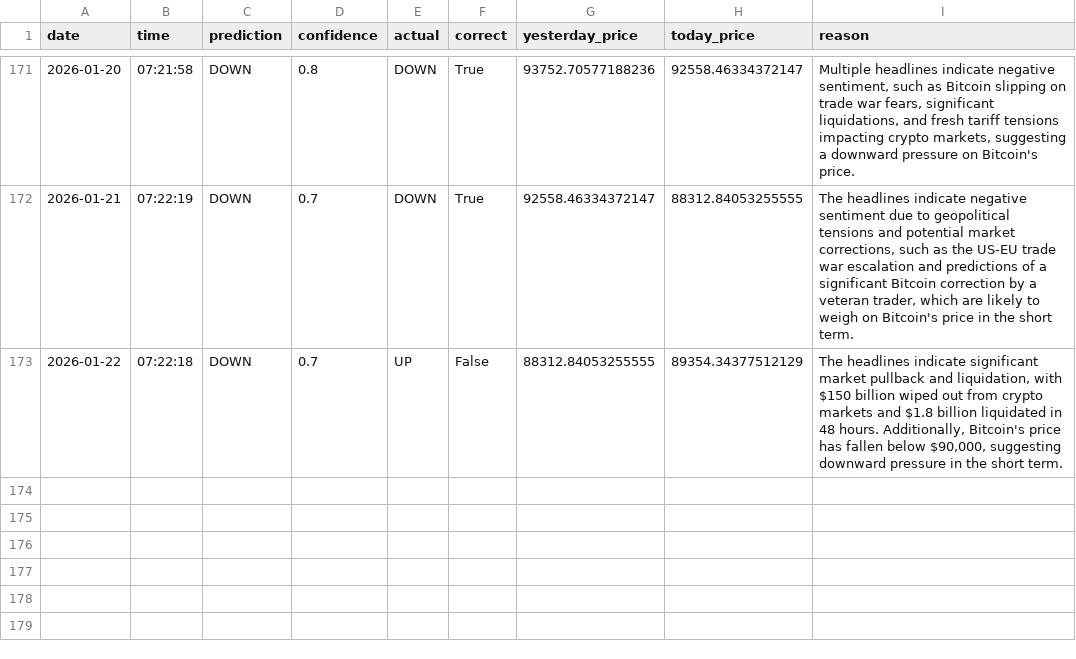
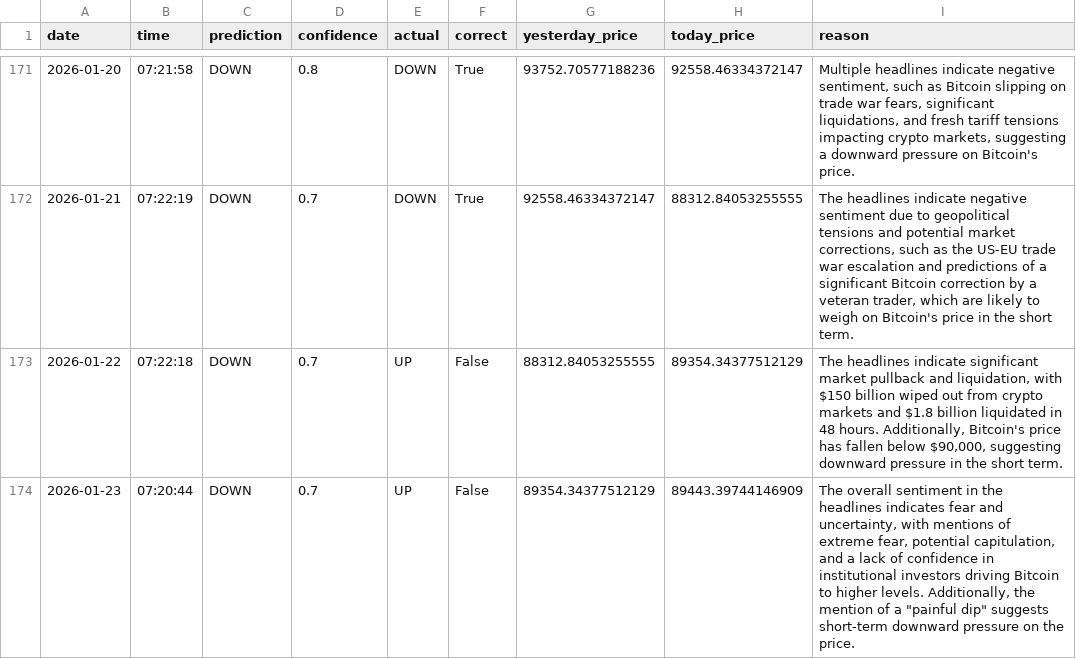
Before and after one commit to phoenixpeak/btc-predictor, a CSV file: btc_predictions_log.csv, drawn as a sheet; only a part is shown, gaps mark what is left out; the diff names each change by its address in the sheet, - before the commit and + after, or states it on an @@ line.

```diff
--- a/btc_predictions_log.csv
+++ b/btc_predictions_log.csv
+row 174: 2026-01-23 | 07:20:44 | DOWN | 0.7 | UP | False | 89354.34377512129 | 89443.39744146909 | The overall sentiment in the headlines indicates fear and uncertainty, with mentions of extreme fear, potential capitulation, and a lack of confidence in institutional investors driving Bitcoin to higher levels. Additionally, the mention of a "painful dip" suggests short-term downward pressure on the price.
```
Also changed, not shown: gold_predictions_log.csv.
